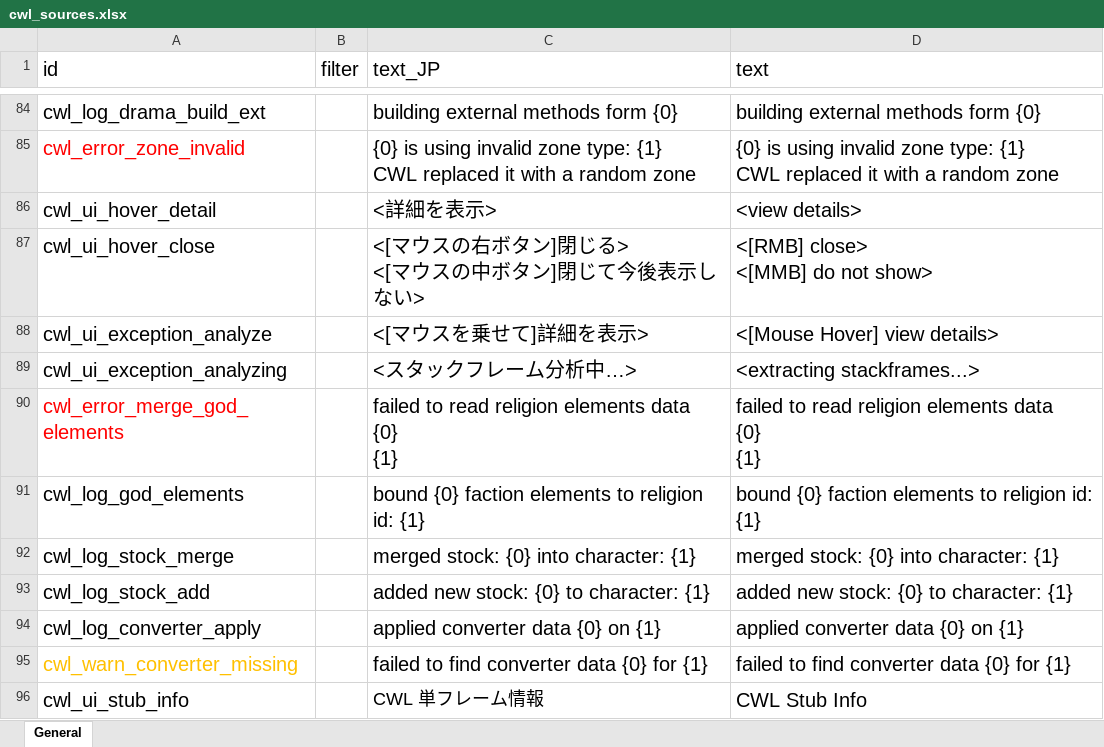
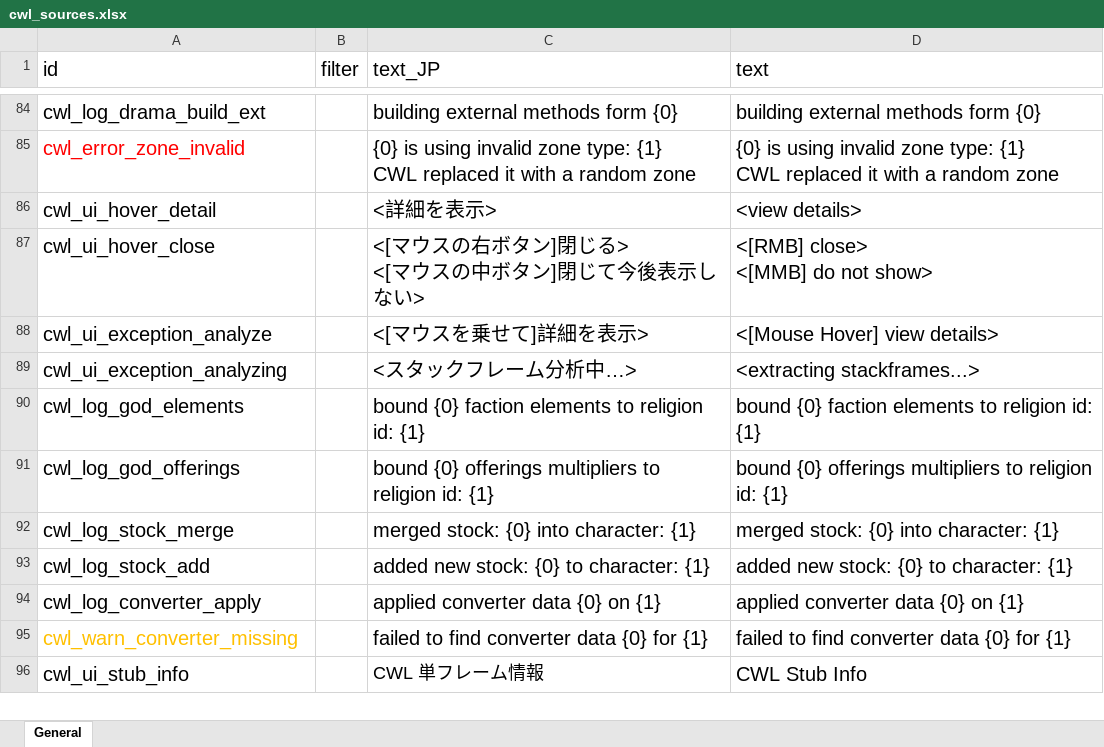
Before and after one commit to gottyduke/Elin.Plugins, an Excel workbook: CustomWhateverLoader/LangMod/EN/cwl_sources.xlsx, sheet General, drawn as a sheet; only a part is shown, gaps mark what is left out; values as stored, in another font and other column widths than the file's, no borders; removed rows and columns are numbered as before the commit, all else as after; ↵ is a line break in a cell; the diff names each change by its address in the sheet, - before the commit and + after, or states it on an @@ line.

```diff
--- a/CustomWhateverLoader/LangMod/EN/cwl_sources.xlsx (sheet General)
+++ b/CustomWhateverLoader/LangMod/EN/cwl_sources.xlsx (sheet General)
-row 90: cwl_error_merge_god_elements |  | failed to read religion elements data ↵ {0} ↵ {1} | failed to read religion elements data ↵ {0} ↵ {1}
+row 91: cwl_log_god_offerings |  | bound {0} offerings multipliers to religion id: {1} | bound {0} offerings multipliers to religion id: {1}
```
Also changed, not shown: CustomWhateverLoader/LangMod/CN/cwl_sources.xlsx, 2 other files.
